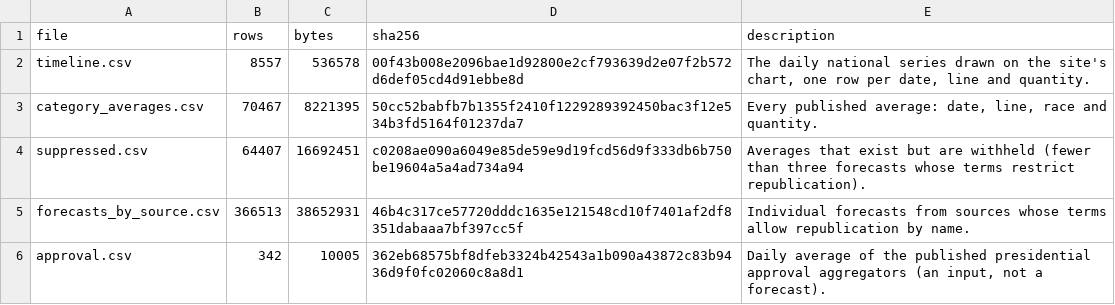
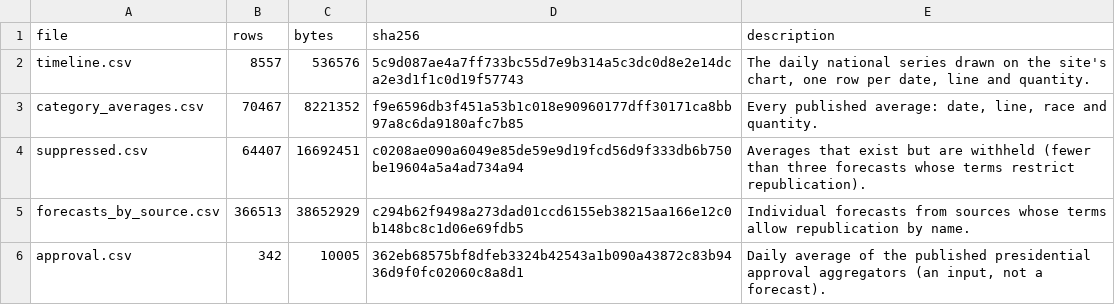
Before and after one commit to kevin-deluca-polisci/KD-website, a CSV file: forecast/archive/2026/files.csv, drawn as a sheet.

```diff
--- a/forecast/archive/2026/files.csv
+++ b/forecast/archive/2026/files.csv
@@ -1,6 +1,6 @@
 file,rows,bytes,sha256,description
-timeline.csv,8557,536578,00f43b008e2096bae1d92800e2cf793639d2e07f2b572d6def05cd4d91ebbe8d,"The daily national series drawn on the site's chart, one row per date, line and quantity."
-category_averages.csv,70467,8221395,50cc52babfb7b1355f2410f1229289392450bac3f12e534b3fd5164f01237da7,"Every published average: date, line, race and quantity."
+timeline.csv,8557,536576,5c9d087ae4a7ff733bc55d7e9b314a5c3dc0d8e2e14dca2e3d1f1c0d19f57743,"The daily national series drawn on the site's chart, one row per date, line and quantity."
+category_averages.csv,70467,8221352,f9e6596db3f451a53b1c018e90960177dff30171ca8bb97a8c6da9180afc7b85,"Every published average: date, line, race and quantity."
 suppressed.csv,64407,16692451,c0208ae090a6049e85de59e9d19fcd56d9f333db6b750be19604a5a4ad734a94,Averages that exist but are withheld (fewer than three forecasts whose terms restrict republication).
-forecasts_by_source.csv,366513,38652931,46b4c317ce57720dddc1635e121548cd10f7401af2df8351dabaaa7bf397cc5f,Individual forecasts from sources whose terms allow republication by name.
+forecasts_by_source.csv,366513,38652929,c294b62f9498a273dad01ccd6155eb38215aa166e12c0b148bc8c1d06e69fdb5,Individual forecasts from sources whose terms allow republication by name.
 approval.csv,342,10005,362eb68575bf8dfeb3324b42543a1b090a43872c83b9436d9f0fc02060c8a8d1,"Daily average of the published presidential approval aggregators (an input, not a forecast)."
```
Also changed, not shown: forecast/archive/2026/timeline.csv, forecast/data/2026/derived/timeline.csv, 10 other files.
